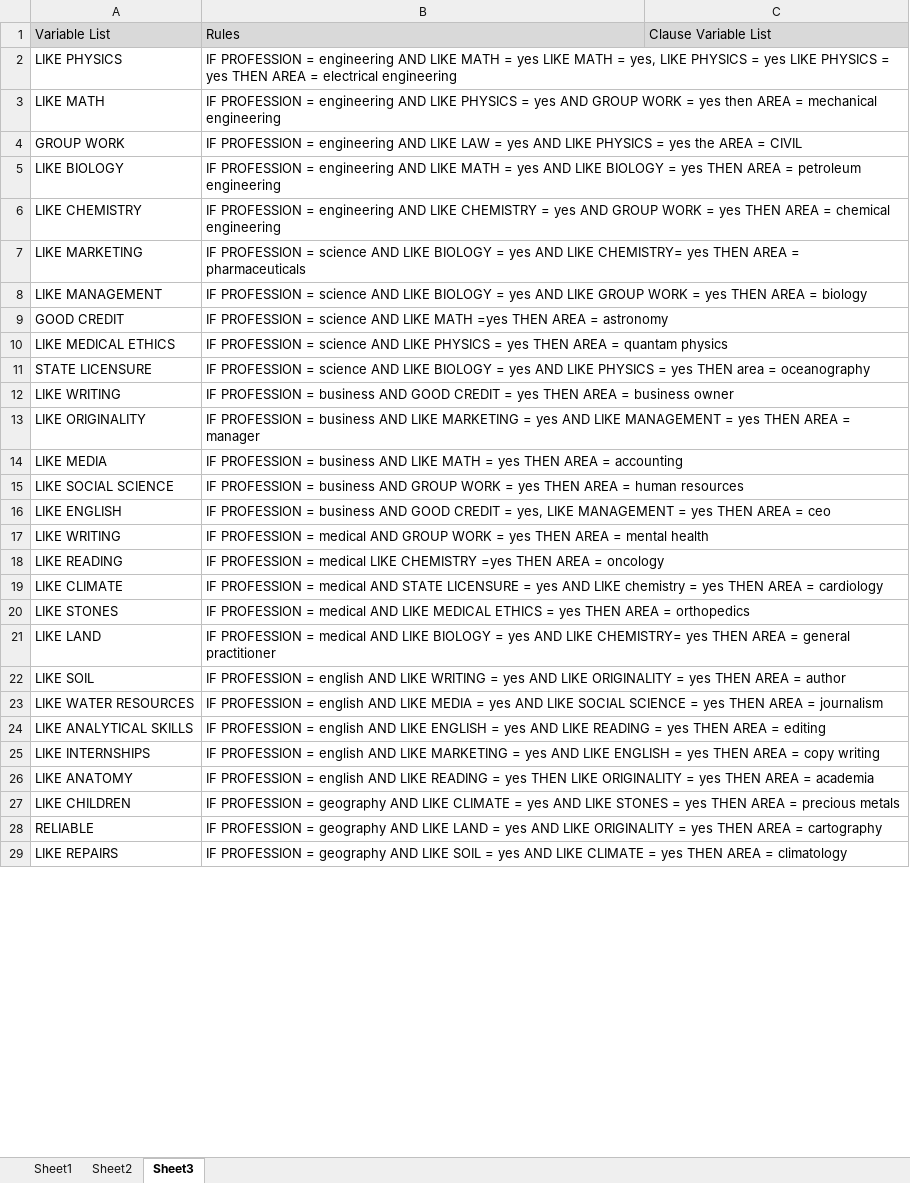
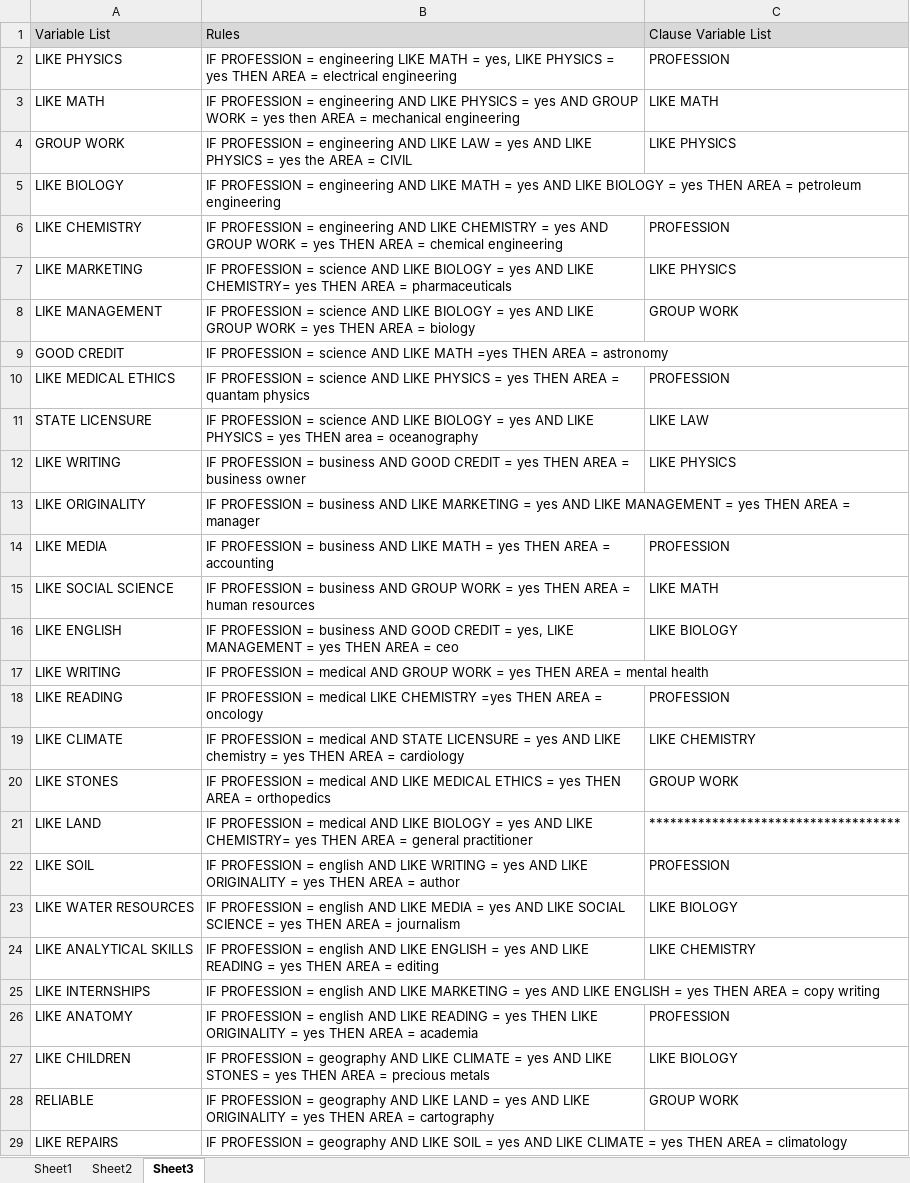
Before and after one commit to gentry-atkinson/cs5346, an Excel workbook: project1_knowledge.xlsx, sheet Sheet3, drawn as a sheet; only a part is shown; values as stored, in another font and other column widths than the file's, no borders; the diff covers the shown part only; the diff names each change by its address in the sheet, - before the commit and + after, or states it on an @@ line.

Commit message:
added forward chaining clause variable list

```diff
--- a/project1_knowledge.xlsx (sheet Sheet3)
+++ b/project1_knowledge.xlsx (sheet Sheet3)
-B2: …= engineering AND LIKE MATH = yes LIKE MATH = yes, LIKE PHYSICS = yes LIKE PHYSICS…
+B2: …= engineering LIKE MATH = yes, LIKE PHYSICS…
-C2: (empty)
+C2: PROFESSION
-C3: (empty)
+C3: LIKE MATH
-C4: (empty)
+C4: LIKE PHYSICS
-C6: (empty)
+C6: PROFESSION
-C7: (empty)
+C7: LIKE PHYSICS
-C8: (empty)
+C8: GROUP WORK
-C10: (empty)
+C10: PROFESSION
-C11: (empty)
+C11: LIKE LAW
-C12: (empty)
+C12: LIKE PHYSICS
-C14: (empty)
+C14: PROFESSION
-C15: (empty)
+C15: LIKE MATH
-C16: (empty)
+C16: LIKE BIOLOGY
-C18: (empty)
+C18: PROFESSION
-C19: (empty)
+C19: LIKE CHEMISTRY
-C20: (empty)
+C20: GROUP WORK
-C21: (empty)
+C21: ************************************
-C22: (empty)
+C22: PROFESSION
-C23: (empty)
+C23: LIKE BIOLOGY
-C24: (empty)
+C24: LIKE CHEMISTRY
-C26: (empty)
+C26: PROFESSION
-C27: (empty)
+C27: LIKE BIOLOGY
-C28: (empty)
+C28: GROUP WORK
```
Also changed, not shown: 182 added rows, 2 removed rows and 21 edited cells elsewhere in this sheet, sheet Sheet1.
